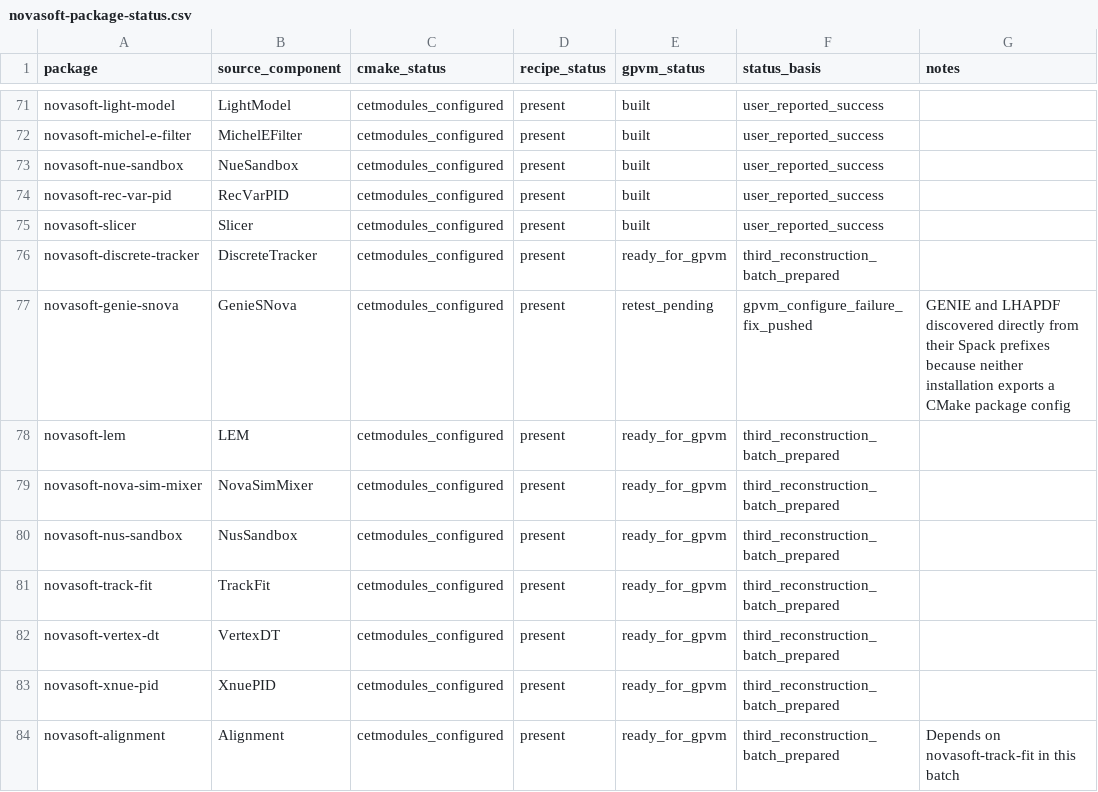
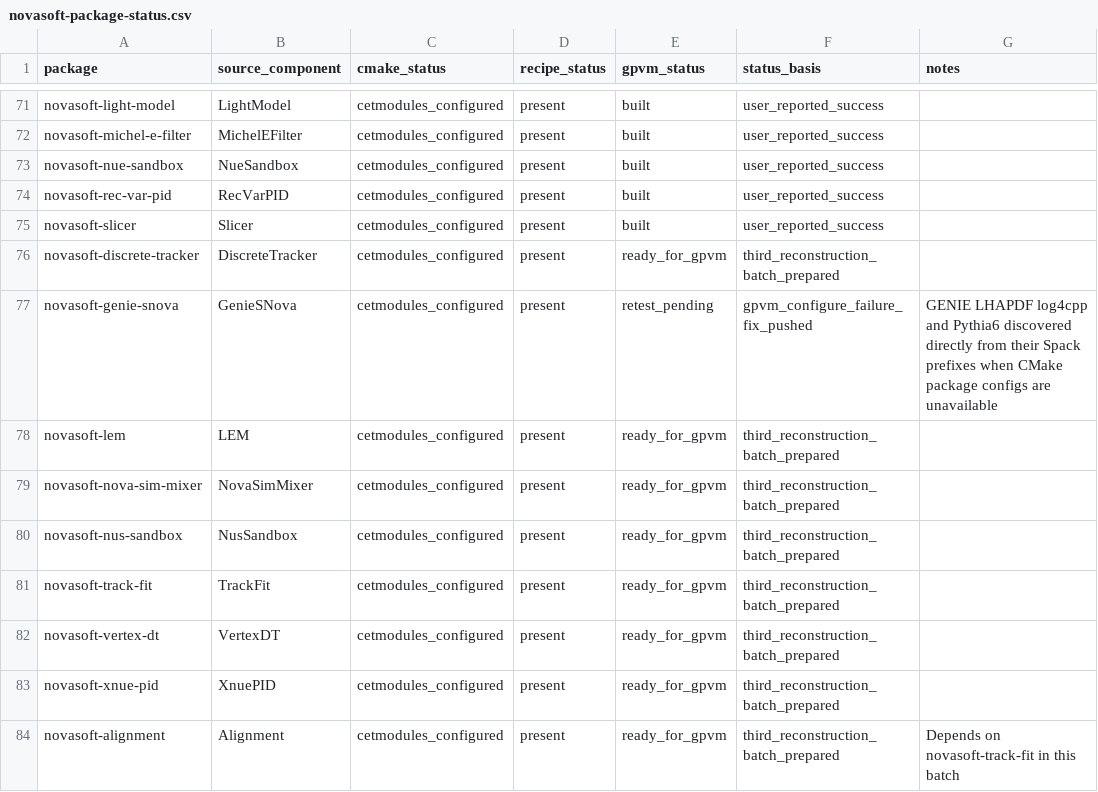
Before and after one commit to novaexperiment/nova-spack, a CSV file: novasoft-package-status.csv, drawn as a sheet; only a part is shown, gaps mark what is left out.

Commit message:
Record complete GenieSNova discovery fix

```diff
--- a/novasoft-package-status.csv
+++ b/novasoft-package-status.csv
@@ -76,3 +76,3 @@ novasoft-slicer,Slicer,cetmodules_configured,present,built,user_reported_success
 novasoft-discrete-tracker,DiscreteTracker,cetmodules_configured,present,ready_for_gpvm,third_reconstruction_batch_prepared,
-novasoft-genie-snova,GenieSNova,cetmodules_configured,present,retest_pending,gpvm_configure_failure_fix_pushed,GENIE and LHAPDF discovered directly from their Spack prefixes because neither installation exports a CMake package config
+novasoft-genie-snova,GenieSNova,cetmodules_configured,present,retest_pending,gpvm_configure_failure_fix_pushed,GENIE LHAPDF log4cpp and Pythia6 discovered directly from their Spack prefixes when CMake package configs are unavailable
 novasoft-lem,LEM,cetmodules_configured,present,ready_for_gpvm,third_reconstruction_batch_prepared,
```
